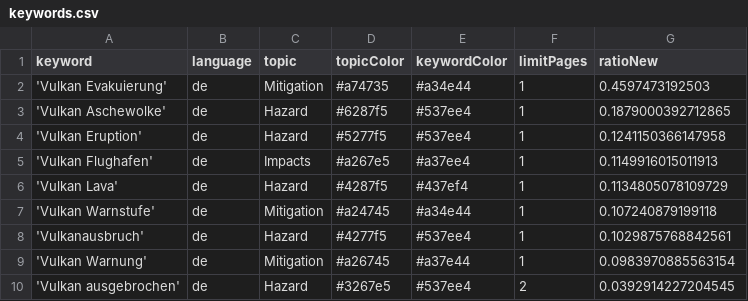
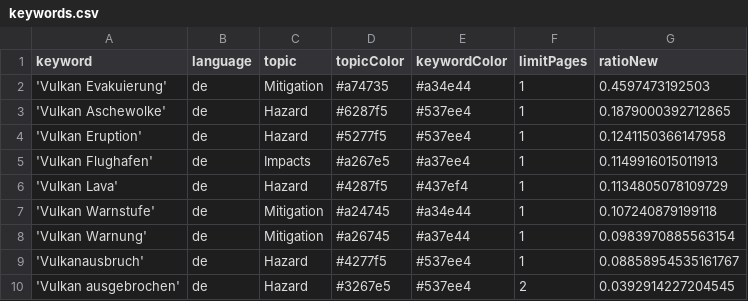
Before and after one commit to paularicarda-news/volcanoIsComing, a CSV file: keywords.csv, drawn as a sheet; removed rows and columns are numbered as before the commit, all else as after; the diff names each change by its address in the sheet, - before the commit and + after, or states it on an @@ line.

Commit message:
Commit from GitHub Actions (harvest:0.0)

```diff
--- a/keywords.csv
+++ b/keywords.csv
-row 8: 'Vulkanausbruch' | de | Hazard | #4277f5 | #537ee4 | 1 | 0.1029875768842561
+row 9: 'Vulkanausbruch' | de | Hazard | #4277f5 | #537ee4 | 1 | 0.08858954535161767
```
